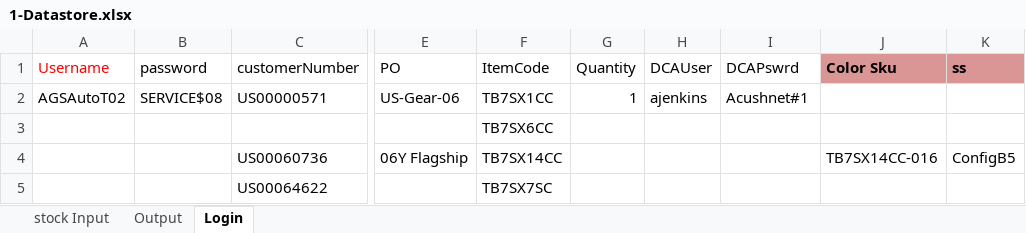
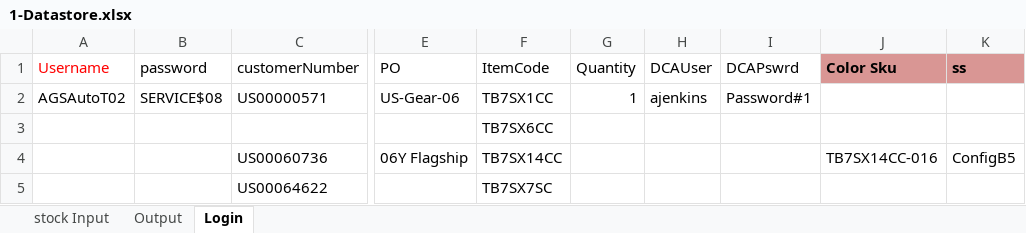
Before and after one commit to hbhardwaj03/Andyz-POC, an Excel workbook: Resources/1-Datastore.xlsx, sheet Login, drawn as a sheet; only a part is shown, gaps mark what is left out; values as stored, in another font and other column widths than the file's, no borders; the diff names each change by its address in the sheet, - before the commit and + after, or states it on an @@ line.

Commit message:
update DCA password

```diff
--- a/Resources/1-Datastore.xlsx (sheet Login)
+++ b/Resources/1-Datastore.xlsx (sheet Login)
-I2 (DCAPswrd): Acushnet#1
+I2 (DCAPswrd): Password#1
```
